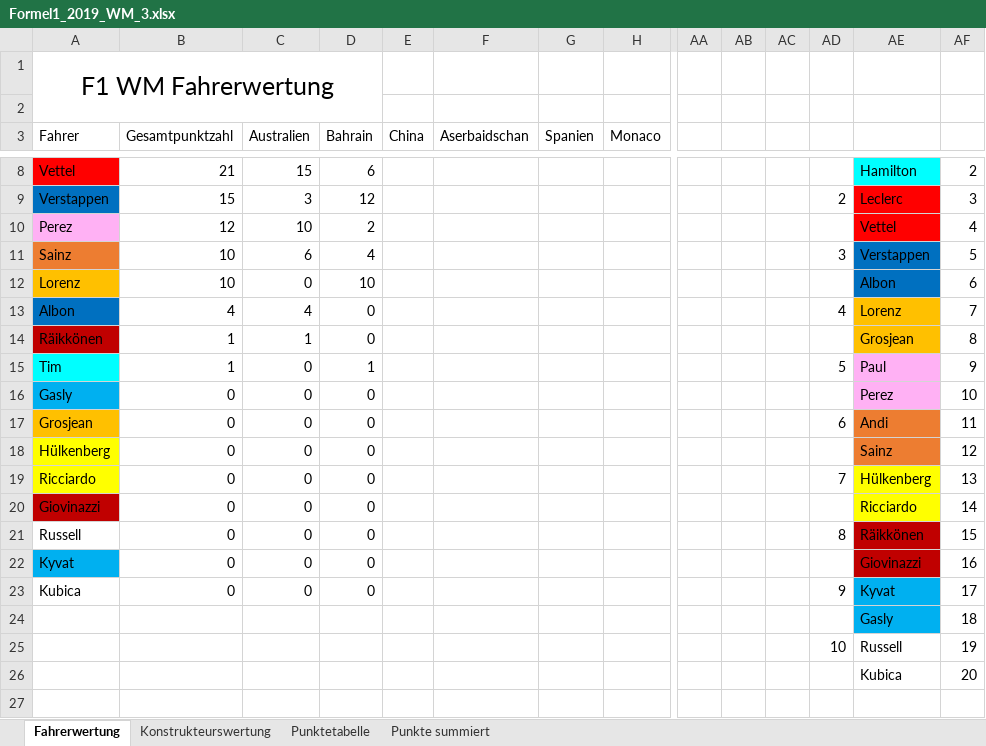
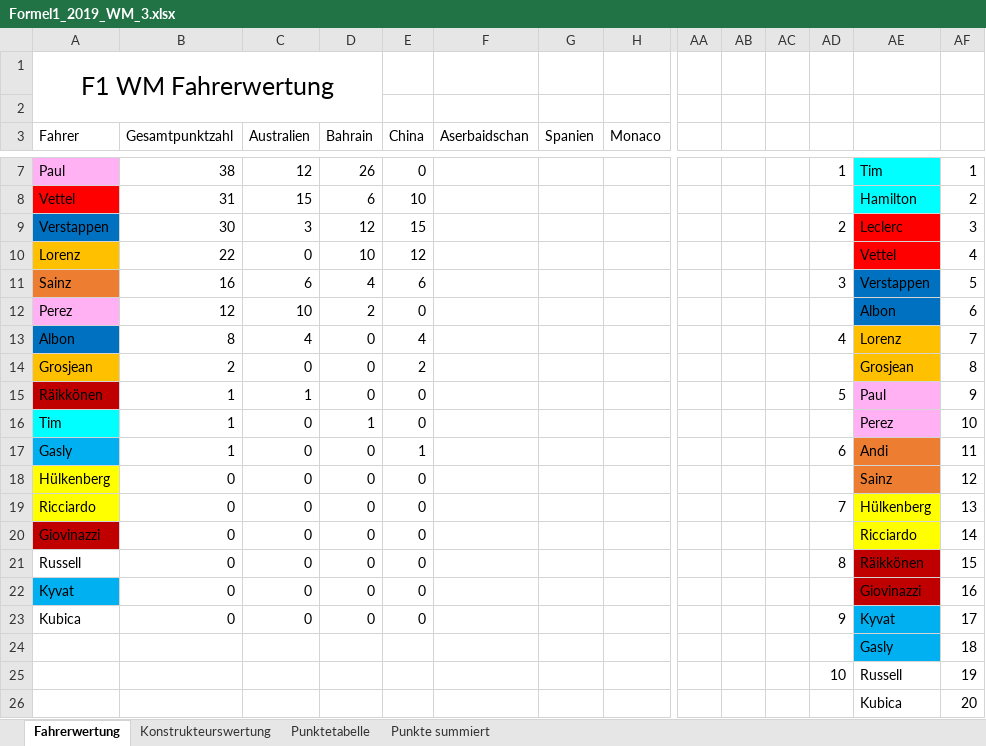
Before and after one commit to TK5-Tim/F1-virtualWC, an Excel workbook: seasons_excel/Formel1_2019_WM_3.xlsx, sheet Fahrerwertung, drawn as a sheet; only a part is shown, gaps mark what is left out; values as stored, in another font and other column widths than the file's, no borders; charts and pictures not drawn; removed rows and columns are numbered as before the commit, all else as after; rows hold the shown columns only; the diff covers the shown part only; the diff names each change by its address in the sheet, - before the commit and + after, or states it on an @@ line.

```diff
--- a/seasons_excel/Formel1_2019_WM_3.xlsx (sheet Fahrerwertung)
+++ b/seasons_excel/Formel1_2019_WM_3.xlsx (sheet Fahrerwertung)
+row 7: Paul | 38 | 12 | 26 | 0 |  |  |  |  |  |  | 1 | Tim | 1
-B8 (Gesamtpunktzahl): 21
+B8 (Gesamtpunktzahl): 31
-E8 (China): (empty)
+E8 (China): 10
-B9 (Gesamtpunktzahl): 15
+B9 (Gesamtpunktzahl): 30
-E9 (China): (empty)
+E9 (China): 15
-row 10: Perez | 12 | 10 | 2 |  |  |  |  |  |  |  |  | Vettel | 4
+row 10: Lorenz | 22 | 0 | 10 | 12 |  |  |  |  |  |  |  | Vettel | 4
-B11 (Gesamtpunktzahl): 10
+B11 (Gesamtpunktzahl): 16
-E11 (China): (empty)
+E11 (China): 6
-row 12: Lorenz | 10 | 0 | 10 |  |  |  |  |  |  |  |  | Albon | 6
+row 12: Perez | 12 | 10 | 2 | 0 |  |  |  |  |  |  |  | Albon | 6
-B13 (Gesamtpunktzahl): 4
+B13 (Gesamtpunktzahl): 8
-E13 (China): (empty)
+E13 (China): 4
+row 14: Grosjean | 2 | 0 | 0 | 2 |  |  |  |  |  |  |  | Grosjean | 8
-E15:E16 (China): (empty)
+E15:E16 (China): 0
-AD15: (empty)
+AD15: 5
-AE15: Grosjean
+AE15: Paul
-AE15 fill: #FFC000
+AE15 fill: #FFB1F4
-AF15: 8
+AF15: 9
-AD16: 5
+AD16: (empty)
-AE16: Paul
+AE16: Perez
-AF16: 9
+AF16: 10
-B17 (Gesamtpunktzahl): 0
+B17 (Gesamtpunktzahl): 1
-E17 (China): (empty)
+E17 (China): 1
-AD17: (empty)
+AD17: 6
-AE17: Perez
+AE17: Andi
-AE17 fill: #FFB1F4
+AE17 fill: #ED7D31
-AF17: 10
+AF17: 11
-row 17: Grosjean | 0 | 0 | 0 |  |  |  |  |  |  |  | 6 | Andi | 11
-E18:E23 (China): (empty)
+E18:E23 (China): 0
```
Also changed, not shown: 1 removed row, 9 edited cells and cell formats elsewhere in this sheet, sheet Punkte summiert, formulas that keep their value, charts or pictures, 27 other files.
